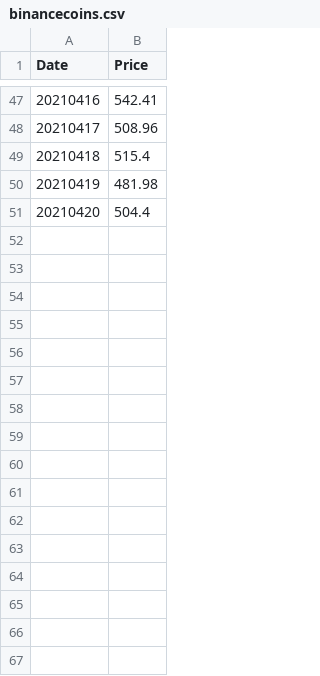
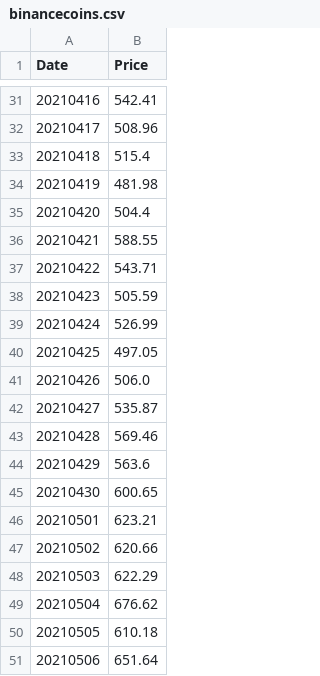
Before and after one commit to dominiciorganda/BitcoinTrader, a CSV file: CSV/binancecoins.csv, drawn as a sheet; only a part is shown, gaps mark what is left out; the diff covers the shown part only; the diff names each change by its address in the sheet, - before the commit and + after, or states it on an @@ line.

```diff
--- a/CSV/binancecoins.csv
+++ b/CSV/binancecoins.csv
+row 36: 20210421 | 588.55
+row 37: 20210422 | 543.71
+row 38: 20210423 | 505.59
+row 39: 20210424 | 526.99
+row 40: 20210425 | 497.05
+row 41: 20210426 | 506.0
+row 42: 20210427 | 535.87
+row 43: 20210428 | 569.46
+row 44: 20210429 | 563.6
+row 45: 20210430 | 600.65
+row 46: 20210501 | 623.21
+row 47: 20210502 | 620.66
+row 48: 20210503 | 622.29
+row 49: 20210504 | 676.62
+row 50: 20210505 | 610.18
+row 51: 20210506 | 651.64
```
Also changed, not shown: 16 removed rows elsewhere in this file, CSV/bitcoins.csv, CSV/ethereums.csv, 6 other files.
